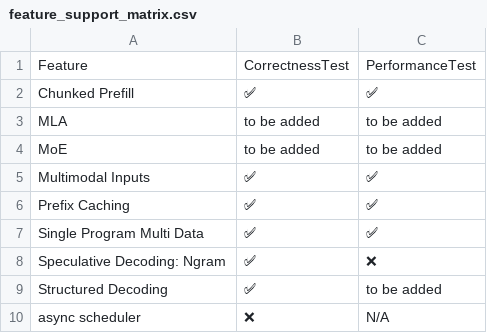
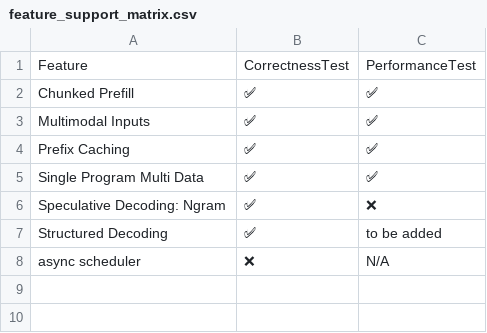
Before and after one commit to inkitori/claude-deepseek-v4, a CSV file: support_matrices/nightly/feature_support_matrix.csv, drawn as a sheet.

Commit message:
[skip ci] Update nightly support matrices
Signed-off-by: Buildkite Bot <buildkite-bot@users.noreply.github.com>

```diff
--- a/support_matrices/nightly/feature_support_matrix.csv
+++ b/support_matrices/nightly/feature_support_matrix.csv
@@ -2,4 +2,2 @@ Feature,CorrectnessTest,PerformanceTest
 "Chunked Prefill",✅,✅
-"MLA",to be added,to be added
-"MoE",to be added,to be added
 "Multimodal Inputs",✅,✅
```
Also changed, not shown: support_matrices/nightly/kernel_support_matrix.csv.
